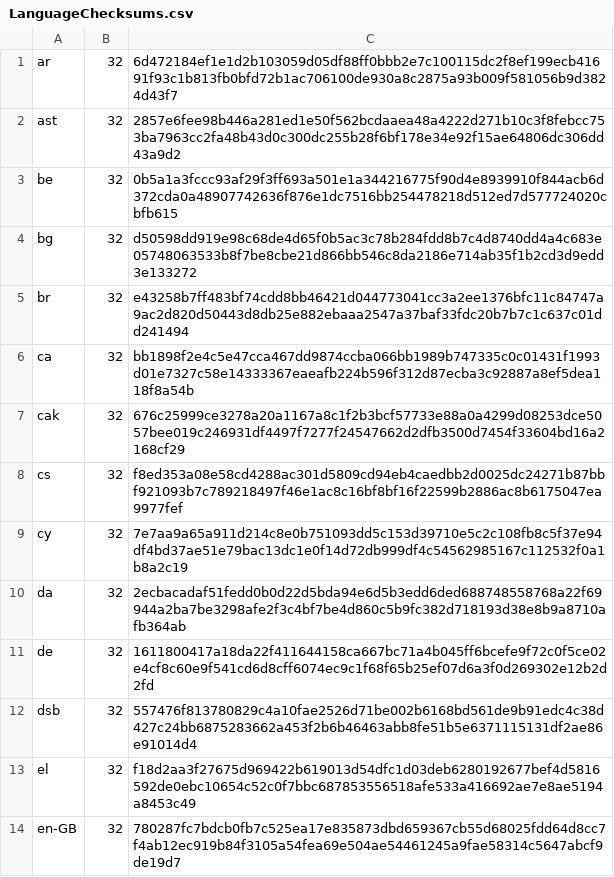
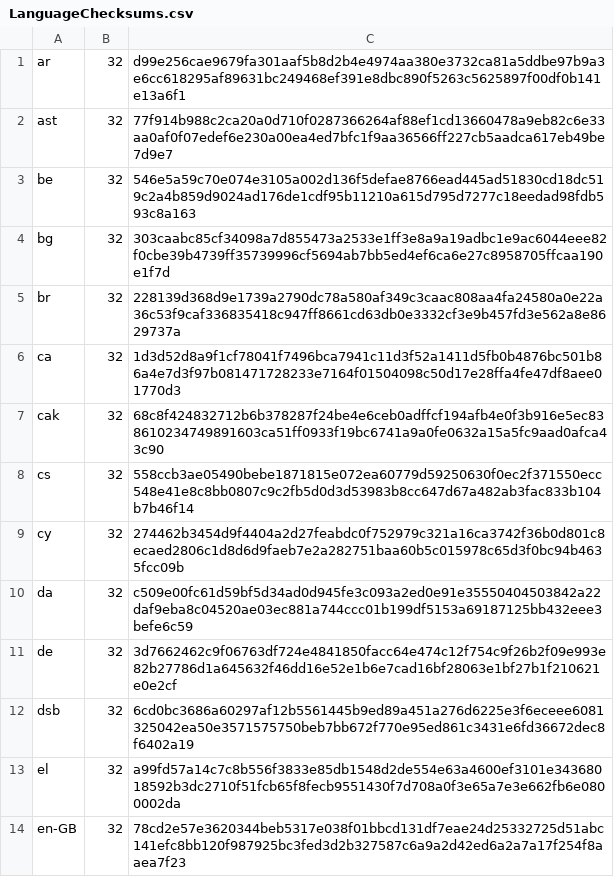
Before and after one commit to chocolatey-community/chocolatey-packages, a CSV file: automatic/thunderbird/tools/LanguageChecksums.csv, drawn as a sheet; only a part is shown; the diff covers the shown part only.

Commit message:
AU: 4 updated - chromium python python3 thunderbird [skip ci] https://gist.github.com/a14b1e5bfaf70839b338eb1ab7f8226f/3a4181b5efb82fe385d47620e2ff0d3191dcc51d

```diff
--- a/automatic/thunderbird/tools/LanguageChecksums.csv
+++ b/automatic/thunderbird/tools/LanguageChecksums.csv
@@ -1,14 +1,14 @@
-ar|32|6d472184ef1e1d2b103059d05df88ff0bbb2e7c100115dc2f8ef199ecb41691f93c1b813fb0bfd72b1ac706100de930a8c2875a93b009f581056b9d3824d43f7
-ast|32|2857e6fee98b446a281ed1e50f562bcdaaea48a4222d271b10c3f8febcc753ba7963cc2fa48b43d0c300dc255b28f6bf178e34e92f15ae64806dc306dd43a9d2
-be|32|0b5a1a3fccc93af29f3ff693a501e1a344216775f90d4e8939910f844acb6d372cda0a48907742636f876e1dc7516bb254478218d512ed7d577724020cbfb615
-bg|32|d50598dd919e98c68de4d65f0b5ac3c78b284fdd8b7c4d8740dd4a4c683e05748063533b8f7be8cbe21d866bb546c8da2186e714ab35f1b2cd3d9edd3e133272
-br|32|e43258b7ff483bf74cdd8bb46421d044773041cc3a2ee1376bfc11c84747a9ac2d820d50443d8db25e882ebaaa2547a37baf33fdc20b7b7c1c637c01dd241494
-ca|32|bb1898f2e4c5e47cca467dd9874ccba066bb1989b747335c0c01431f1993d01e7327c58e14333367eaeafb224b596f312d87ecba3c92887a8ef5dea118f8a54b
-cak|32|676c25999ce3278a20a1167a8c1f2b3bcf57733e88a0a4299d08253dce5057bee019c246931df4497f7277f24547662d2dfb3500d7454f33604bd16a2168cf29
-cs|32|f8ed353a08e58cd4288ac301d5809cd94eb4caedbb2d0025dc24271b87bbf921093b7c789218497f46e1ac8c16bf8bf16f22599b2886ac8b6175047ea9977fef
-cy|32|7e7aa9a65a911d214c8e0b751093dd5c153d39710e5c2c108fb8c5f37e94df4bd37ae51e79bac13dc1e0f14d72db999df4c54562985167c112532f0a1b8a2c19
-da|32|2ecbacadaf51fedd0b0d22d5bda94e6d5b3edd6ded688748558768a22f69944a2ba7be3298afe2f3c4bf7be4d860c5b9fc382d718193d38e8b9a8710afb364ab
-de|32|1611800417a18da22f411644158ca667bc71a4b045ff6bcefe9f72c0f5ce02e4cf8c60e9f541cd6d8cff6074ec9c1f68f65b25ef07d6a3f0d269302e12b2d2fd
-dsb|32|557476f813780829c4a10fae2526d71be002b6168bd561de9b91edc4c38d427c24bb6875283662a453f2b6b46463abb8fe51b5e6371115131df2ae86e91014d4
-el|32|f18d2aa3f27675d969422b619013d54dfc1d03deb6280192677bef4d5816592de0ebc10654c52c0f7bbc687853556518afe533a416692ae7e8ae5194a8453c49
-en-GB|32|780287fc7bdcb0fb7c525ea17e835873dbd659367cb55d68025fdd64d8cc7f4ab12ec919b84f3105a54fea69e504ae54461245a9fae58314c5647abcf9de19d7
+ar|32|d99e256cae9679fa301aaf5b8d2b4e4974aa380e3732ca81a5ddbe97b9a3e6cc618295af89631bc249468ef391e8dbc890f5263c5625897f00df0b141e13a6f1
+ast|32|77f914b988c2ca20a0d710f0287366264af88ef1cd13660478a9eb82c6e33aa0af0f07edef6e230a00ea4ed7bfc1f9aa36566ff227cb5aadca617eb49be7d9e7
+be|32|546e5a59c70e074e3105a002d136f5defae8766ead445ad51830cd18dc519c2a4b859d9024ad176de1cdf95b11210a615d795d7277c18eedad98fdb593c8a163
+bg|32|303caabc85cf34098a7d855473a2533e1ff3e8a9a19adbc1e9ac6044eee82f0cbe39b4739ff35739996cf5694ab7bb5ed4ef6ca6e27c8958705ffcaa190e1f7d
+br|32|228139d368d9e1739a2790dc78a580af349c3caac808aa4fa24580a0e22a36c53f9caf336835418c947ff8661cd63db0e3332cf3e9b457fd3e562a8e8629737a
+ca|32|1d3d52d8a9f1cf78041f7496bca7941c11d3f52a1411d5fb0b4876bc501b86a4e7d3f97b081471728233e7164f01504098c50d17e28ffa4fe47df8aee01770d3
+cak|32|68c8f424832712b6b378287f24be4e6ceb0adffcf194afb4e0f3b916e5ec838610234749891603ca51ff0933f19bc6741a9a0fe0632a15a5fc9aad0afca43c90
+cs|32|558ccb3ae05490bebe1871815e072ea60779d59250630f0ec2f371550ecc548e41e8c8bb0807c9c2fb5d0d3d53983b8cc647d67a482ab3fac833b104b7b46f14
+cy|32|274462b3454d9f4404a2d27feabdc0f752979c321a16ca3742f36b0d801c8ecaed2806c1d8d6d9faeb7e2a282751baa60b5c015978c65d3f0bc94b4635fcc09b
+da|32|c509e00fc61d59bf5d34ad0d945fe3c093a2ed0e91e35550404503842a22daf9eba8c04520ae03ec881a744ccc01b199df5153a69187125bb432eee3befe6c59
+de|32|3d7662462c9f06763df724e4841850facc64e474c12f754c9f26b2f09e993e82b27786d1a645632f46dd16e52e1b6e7cad16bf28063e1bf27b1f210621e0e2cf
+dsb|32|6cd0bc3686a60297af12b5561445b9ed89a451a276d6225e3f6eceee6081325042ea50e3571575750beb7bb672f770e95ed861c3431e6fd36672dec8f6402a19
+el|32|a99fd57a14c7c8b556f3833e85db1548d2de554e63a4600ef3101e34368018592b3dc2710f51fcb65f8fecb9551430f7d708a0f3e65a7e3e662fb6e0800002da
+en-GB|32|78cd2e57e3620344beb5317e038f01bbcd131df7eae24d25332725d51abc141efc8bb120f987925bc3fed3d2b327587c6a9a2d42ed6a2a7a17f254f8aaea7f23
```
Also changed, not shown: 108 edited cells elsewhere in this file, 13 other files.
